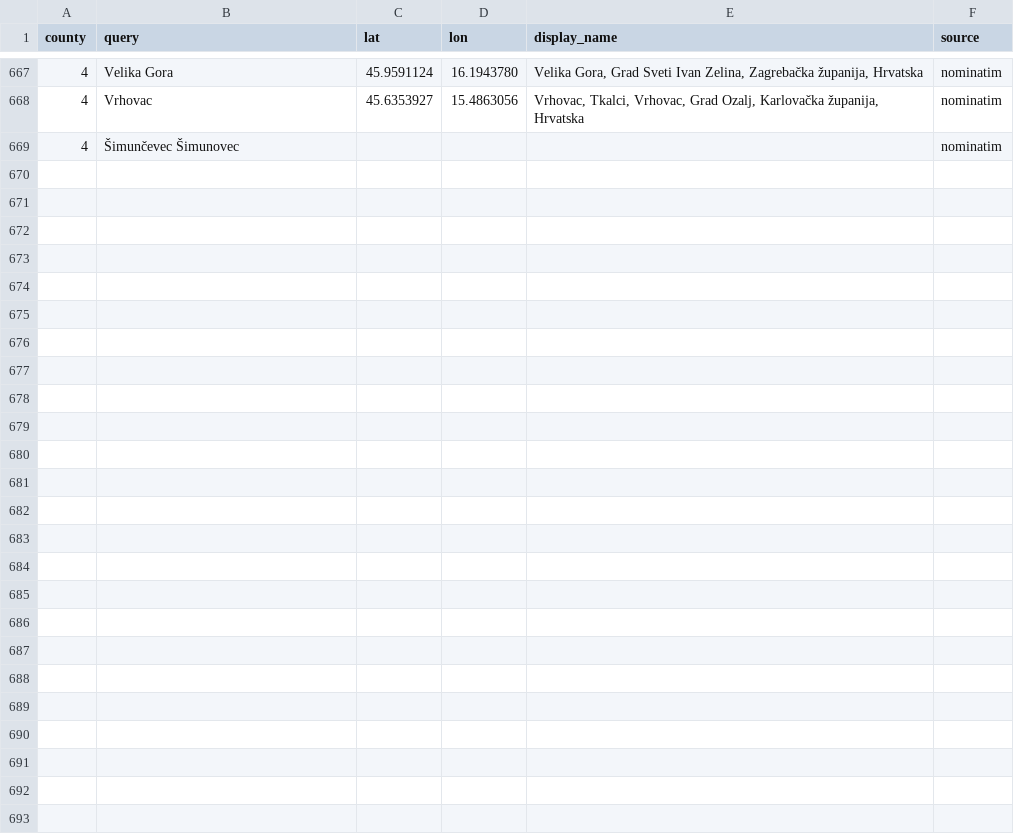
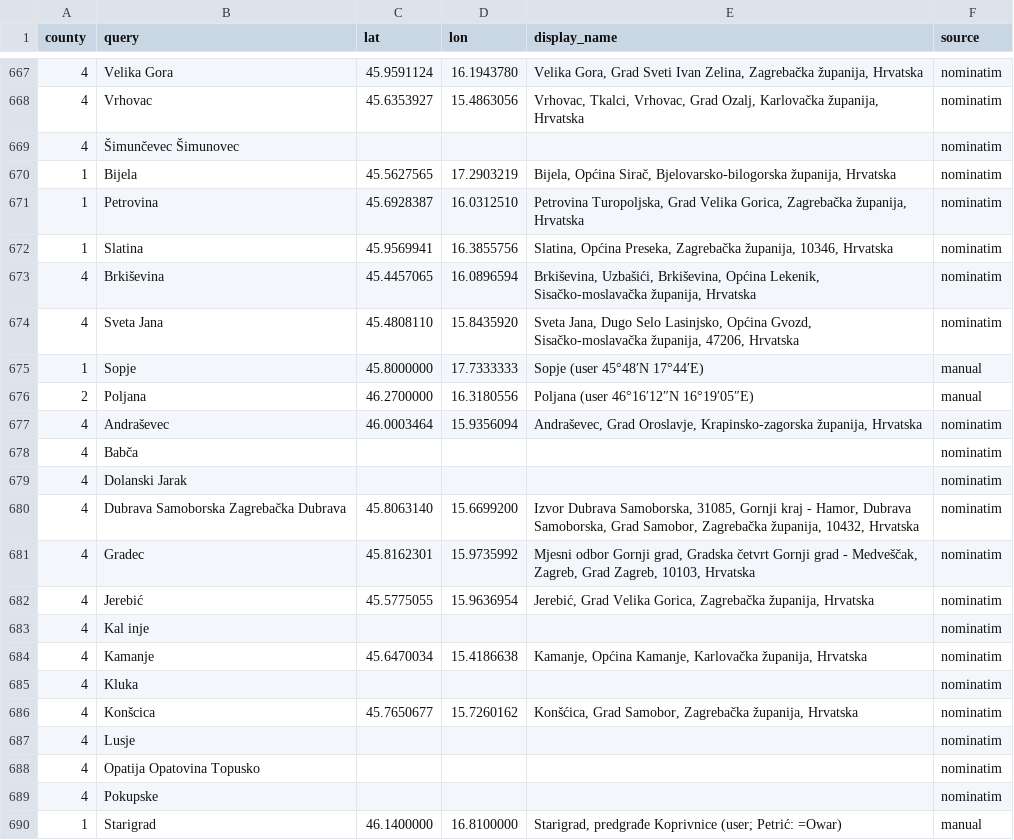
Before and after one commit to tombali/populus-early-modern-croatia, a CSV file: data/manual/geocode_cache.csv, drawn as a sheet; only a part is shown, gaps mark what is left out; the diff names each change by its address in the sheet, - before the commit and + after, or states it on an @@ line.

```diff
--- a/data/manual/geocode_cache.csv
+++ b/data/manual/geocode_cache.csv
+row 670: 1 | Bijela | 45.5627565 | 17.2903219 | Bijela, Općina Sirač, Bjelovarsko-bilogorska županija, Hrvatska | nominatim
+row 671: 1 | Petrovina | 45.6928387 | 16.0312510 | Petrovina Turopoljska, Grad Velika Gorica, Zagrebačka županija, Hrvatska | nominatim
+row 672: 1 | Slatina | 45.9569941 | 16.3855756 | Slatina, Općina Preseka, Zagrebačka županija, 10346, Hrvatska | nominatim
+row 673: 4 | Brkiševina | 45.4457065 | 16.0896594 | Brkiševina, Uzbašići, Brkiševina, Općina Lekenik, Sisačko-moslavačka županija, Hrvatska | nominatim
+row 674: 4 | Sveta Jana | 45.4808110 | 15.8435920 | Sveta Jana, Dugo Selo Lasinjsko, Općina Gvozd, Sisačko-moslavačka županija, 47206, Hrvatska | nominatim
+row 675: 1 | Sopje | 45.8000000 | 17.7333333 | Sopje (user 45°48′N 17°44′E) | manual
+row 676: 2 | Poljana | 46.2700000 | 16.3180556 | Poljana (user 46°16′12″N 16°19′05″E) | manual
+row 677: 4 | Andraševec | 46.0003464 | 15.9356094 | Andraševec, Grad Oroslavje, Krapinsko-zagorska županija, Hrvatska | nominatim
+row 678: 4 | Babča |  |  |  | nominatim
+row 679: 4 | Dolanski Jarak |  |  |  | nominatim
+row 680: 4 | Dubrava Samoborska Zagrebačka Dubrava | 45.8063140 | 15.6699200 | Izvor Dubrava Samoborska, 31085, Gornji kraj - Hamor, Dubrava Samoborska, Grad Samobor, Zagrebačka županija, 10432, Hrvatska | nominatim
+row 681: 4 | Gradec | 45.8162301 | 15.9735992 | Mjesni odbor Gornji grad, Gradska četvrt Gornji grad - Medveščak, Zagreb, Grad Zagreb, 10103, Hrvatska | nominatim
+row 682: 4 | Jerebić | 45.5775055 | 15.9636954 | Jerebić, Grad Velika Gorica, Zagrebačka županija, Hrvatska | nominatim
+row 683: 4 | Kal inje |  |  |  | nominatim
+row 684: 4 | Kamanje | 45.6470034 | 15.4186638 | Kamanje, Općina Kamanje, Karlovačka županija, Hrvatska | nominatim
+row 685: 4 | Kluka |  |  |  | nominatim
+row 686: 4 | Konšcica | 45.7650677 | 15.7260162 | Konšćica, Grad Samobor, Zagrebačka županija, Hrvatska | nominatim
+row 687: 4 | Lusje |  |  |  | nominatim
+row 688: 4 | Opatija Opatovina Topusko |  |  |  | nominatim
+row 689: 4 | Pokupske |  |  |  | nominatim
+row 690: 1 | Starigrad | 46.1400000 | 16.8100000 | Starigrad, predgrađe Koprivnice (user; Petrić: =Owar) | manual
```
Also changed, not shown: data/clean/place_authority.csv, data/clean/place_crosswalk.csv, 3 other files.
